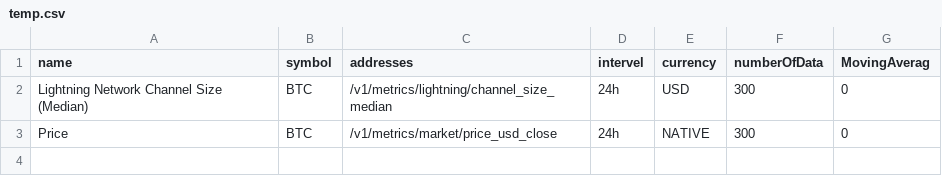
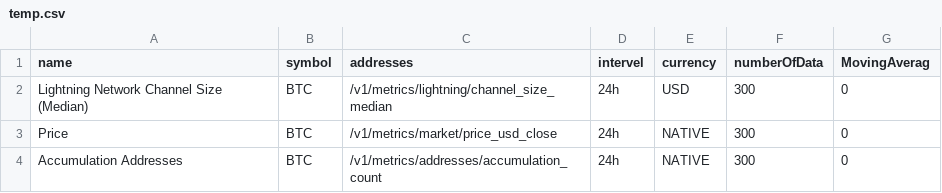
Before and after one commit to Andyism1014/streamlit-example, a CSV file: temp.csv, drawn as a sheet.

```diff
--- a/temp.csv
+++ b/temp.csv
@@ -3 +3,2 @@ Lightning Network Channel Size (Median),BTC,/v1/metrics/lightning/channel_size_m
 Price,BTC,/v1/metrics/market/price_usd_close,24h,NATIVE,300,0
+Accumulation Addresses,BTC,/v1/metrics/addresses/accumulation_count,24h,NATIVE,300,0
```
Also changed, not shown: 2 other files.
